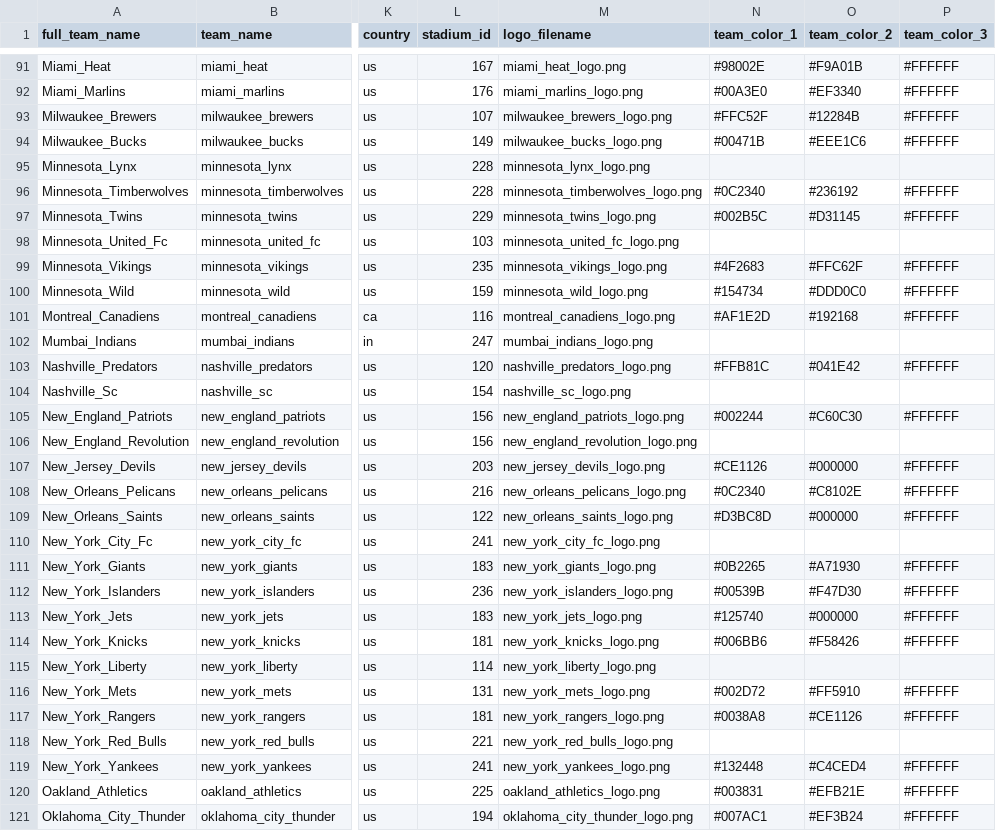
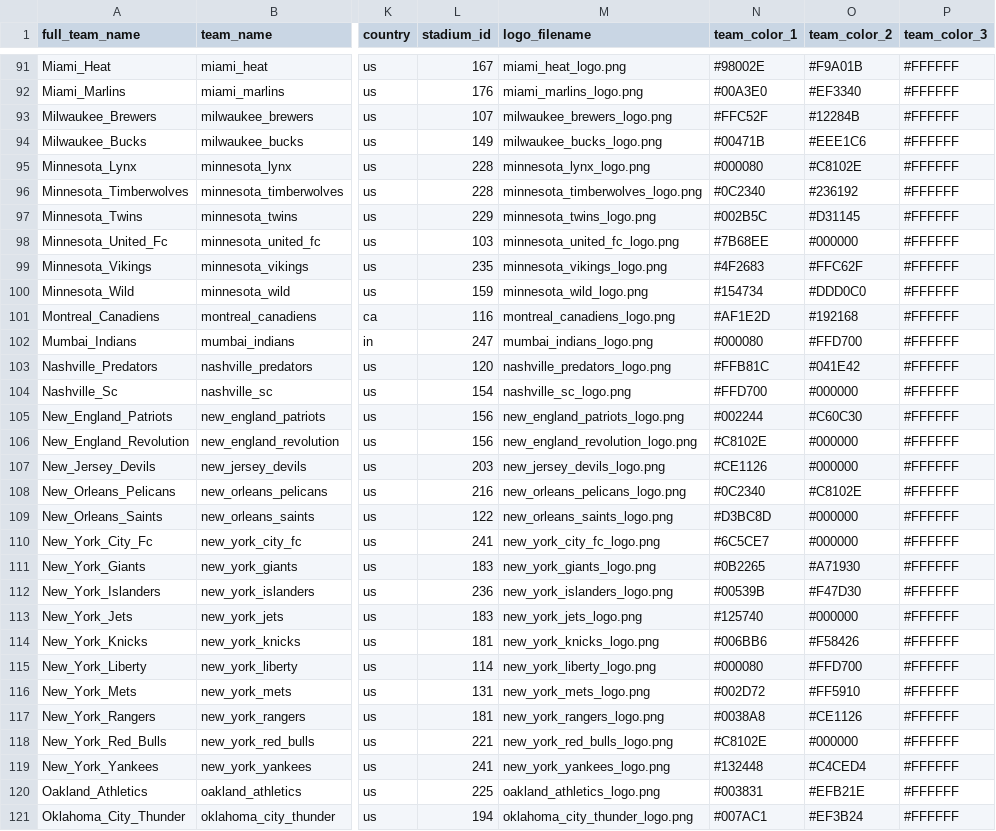
Before and after one commit to pbertain/sportspuff-v6, a CSV file: info-teams.csv, drawn as a sheet; only a part is shown, gaps mark what is left out; the diff covers the shown part only; the diff names each change by its address in the sheet, - before the commit and + after, or states it on an @@ line.

Commit message:
Add team colors for MLS, WNBA, and IPL teams based on team name analysis

```diff
--- a/info-teams.csv
+++ b/info-teams.csv
-N95 (team_color_1): (empty)
+N95 (team_color_1): #000080
-O95 (team_color_2): (empty)
+O95 (team_color_2): #C8102E
-P95 (team_color_3): (empty)
+P95 (team_color_3): #FFFFFF
-N98 (team_color_1): (empty)
+N98 (team_color_1): #7B68EE
-O98 (team_color_2): (empty)
+O98 (team_color_2): #000000
-P98 (team_color_3): (empty)
+P98 (team_color_3): #FFFFFF
-N102 (team_color_1): (empty)
+N102 (team_color_1): #000080
-O102 (team_color_2): (empty)
+O102 (team_color_2): #FFD700
-P102 (team_color_3): (empty)
+P102 (team_color_3): #FFFFFF
-N104 (team_color_1): (empty)
+N104 (team_color_1): #FFD700
-O104 (team_color_2): (empty)
+O104 (team_color_2): #000000
-P104 (team_color_3): (empty)
+P104 (team_color_3): #FFFFFF
-N106 (team_color_1): (empty)
+N106 (team_color_1): #C8102E
-O106 (team_color_2): (empty)
+O106 (team_color_2): #000000
-P106 (team_color_3): (empty)
+P106 (team_color_3): #FFFFFF
-N110 (team_color_1): (empty)
+N110 (team_color_1): #6C5CE7
-O110 (team_color_2): (empty)
+O110 (team_color_2): #000000
-P110 (team_color_3): (empty)
+P110 (team_color_3): #FFFFFF
-N115 (team_color_1): (empty)
+N115 (team_color_1): #000080
-O115 (team_color_2): (empty)
+O115 (team_color_2): #FFD700
-P115 (team_color_3): (empty)
+P115 (team_color_3): #FFFFFF
-N118 (team_color_1): (empty)
+N118 (team_color_1): #C8102E
-O118 (team_color_2): (empty)
+O118 (team_color_2): #000000
-P118 (team_color_3): (empty)
+P118 (team_color_3): #FFFFFF
```
Also changed, not shown: 132 edited cells elsewhere in this file, 2 other files.
